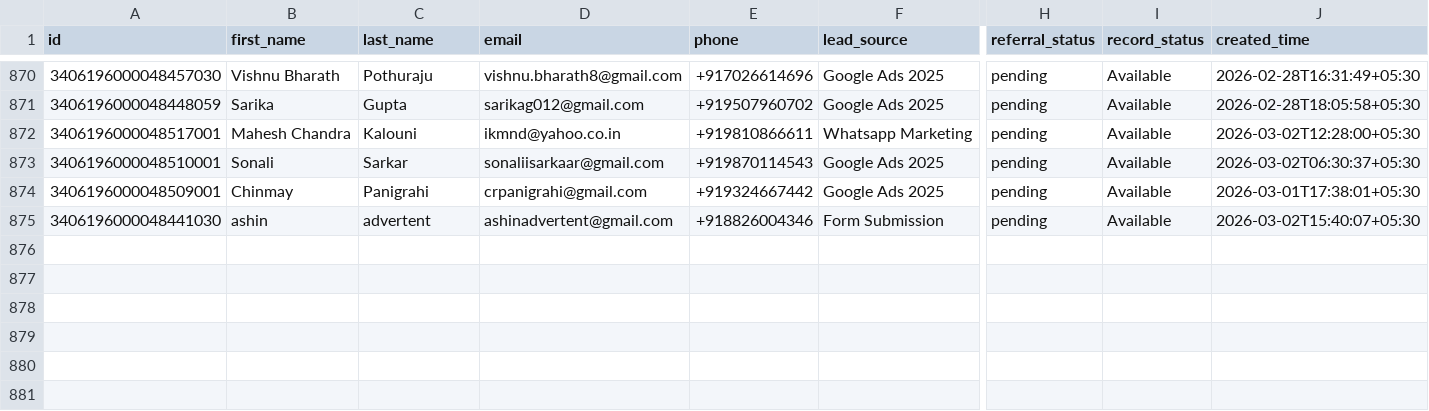
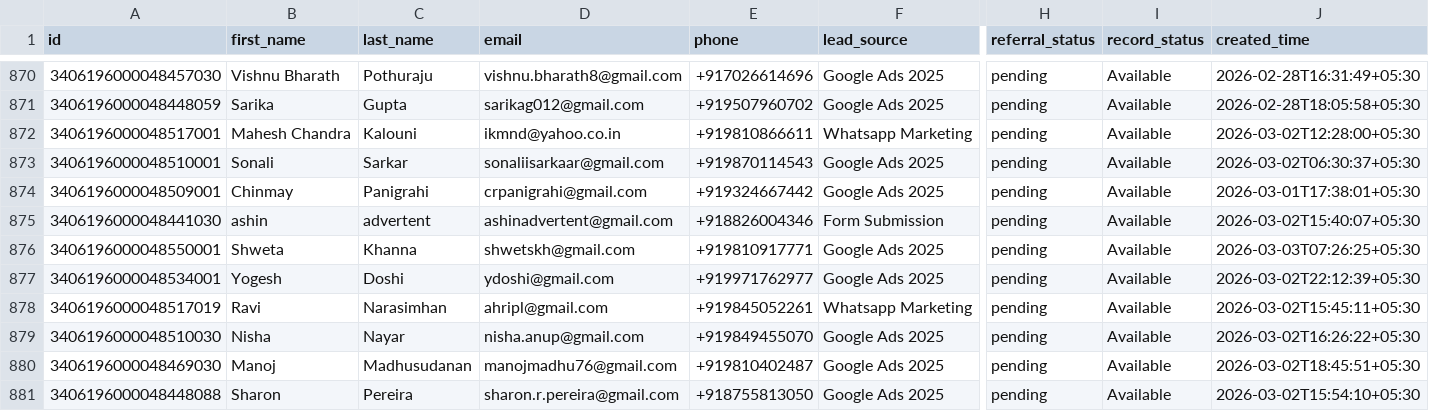
Before and after one commit to navneet-xmonks/leads, a CSV file: erickson_leads.csv, drawn as a sheet; only a part is shown, gaps mark what is left out; rows hold the shown columns only; the diff names each change by its address in the sheet, - before the commit and + after, or states it on an @@ line.

```diff
--- a/erickson_leads.csv
+++ b/erickson_leads.csv
+row 876: 3406196000048550001 | Shweta | Khanna | shwetskh@gmail.com | +919810917771 | Google Ads 2025 | pending | Available | 2026-03-03T07:26:25+05:30
+row 877: 3406196000048534001 | Yogesh | Doshi | ydoshi@gmail.com | +919971762977 | Google Ads 2025 | pending | Available | 2026-03-02T22:12:39+05:30
+row 878: 3406196000048517019 | Ravi | Narasimhan | ahripl@gmail.com | +919845052261 | Whatsapp Marketing | pending | Available | 2026-03-02T15:45:11+05:30
+row 879: 3406196000048510030 | Nisha | Nayar | nisha.anup@gmail.com | +919849455070 | Google Ads 2025 | pending | Available | 2026-03-02T16:26:22+05:30
+row 880: 3406196000048469030 | Manoj | Madhusudanan | manojmadhu76@gmail.com | +919810402487 | Google Ads 2025 | pending | Available | 2026-03-02T18:45:51+05:30
+row 881: 3406196000048448088 | Sharon | Pereira | sharon.r.pereira@gmail.com | +918755813050 | Google Ads 2025 | pending | Available | 2026-03-02T15:54:10+05:30
```
Also changed, not shown: 3 other files.
